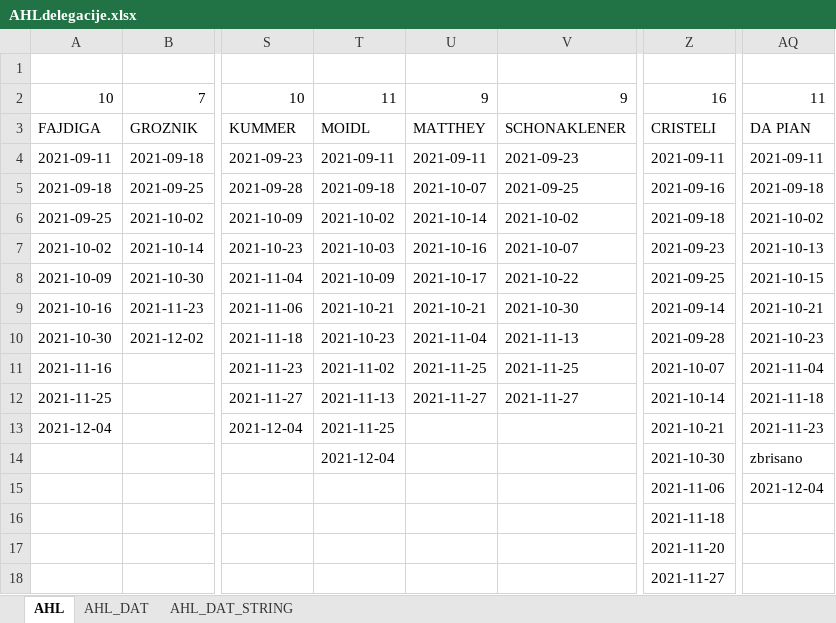
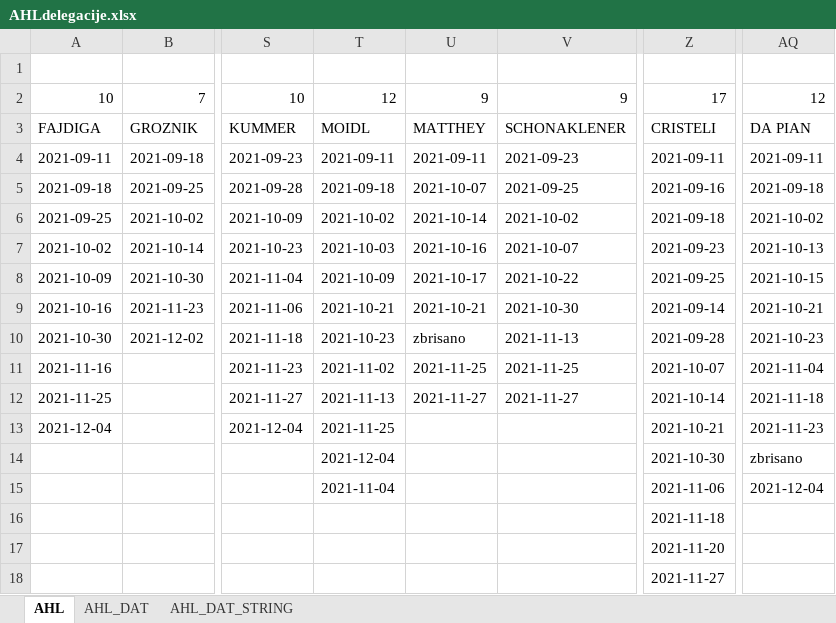
Before and after one commit to snojle23/delegacije, an Excel workbook: data/AHLdelegacije.xlsx, sheet AHL, drawn as a sheet; only a part is shown, gaps mark what is left out; values as stored, in another font and other column widths than the file's, no borders; the diff names each change by its address in the sheet, - before the commit and + after, or states it on an @@ line.

```diff
--- a/data/AHLdelegacije.xlsx (sheet AHL)
+++ b/data/AHLdelegacije.xlsx (sheet AHL)
-T2: 11
+T2: 12
-Z2: 16
+Z2: 17
-AQ2: 11
+AQ2: 12
-U10: 2021-11-04
+U10: zbrisano
-T15: (empty)
+T15: 2021-11-04
```
Also changed, not shown: sheet AHL_DAT, sheet AHL_DAT_STRING, data/ICEHLdelegacije.xlsx, 4 other files.
